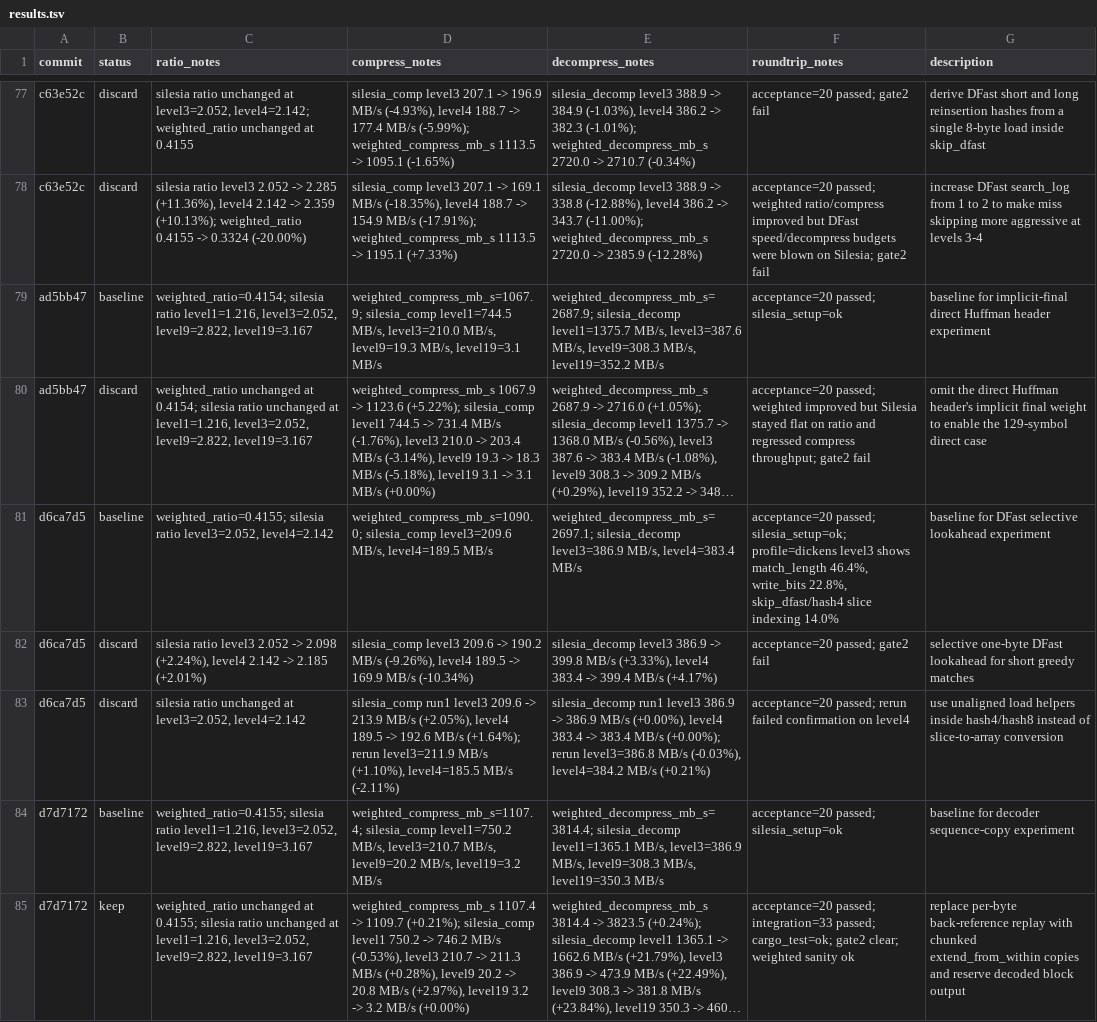
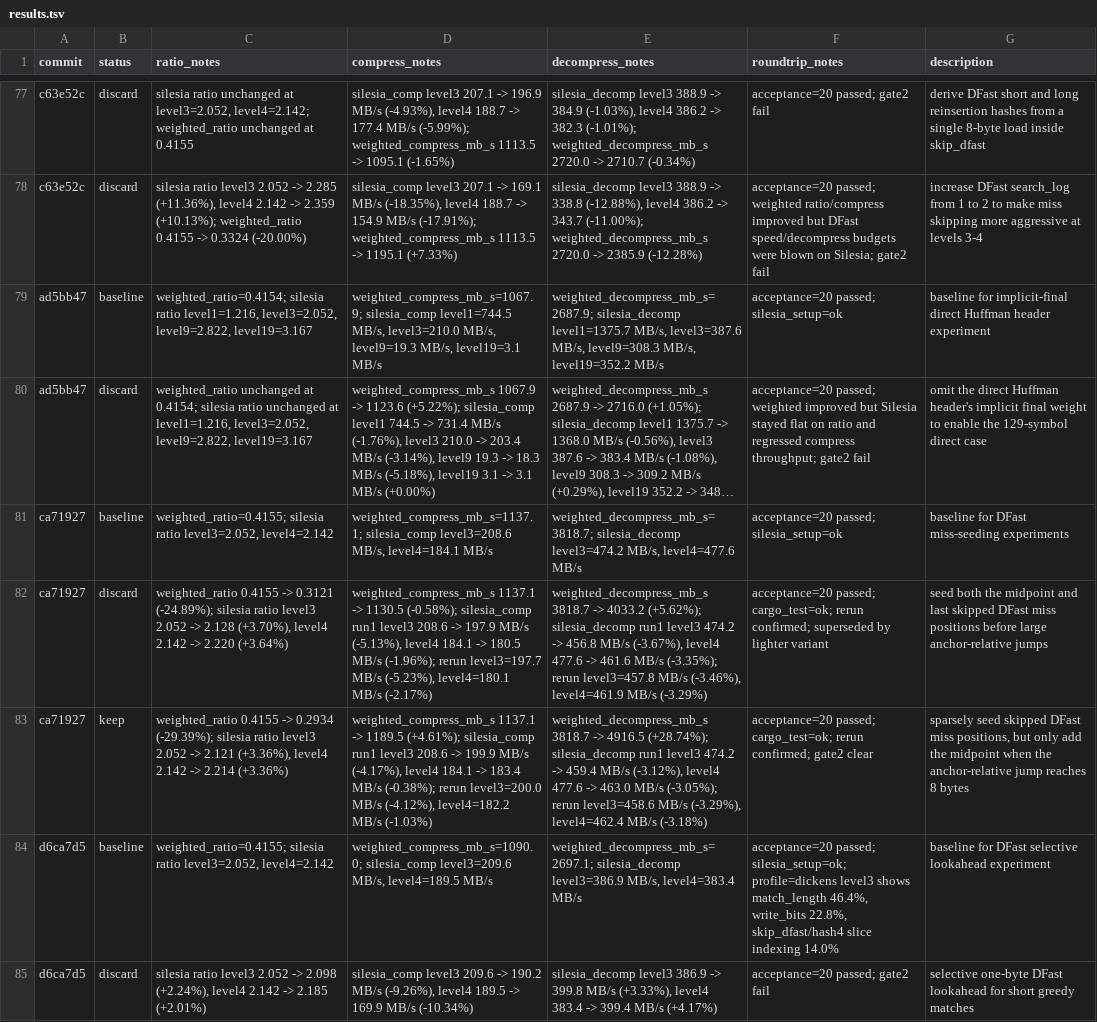
Before and after one commit to ehudt/compression, a TSV file: results.tsv, drawn as a sheet; only a part is shown, gaps mark what is left out; the shorter side is filled out with more unchanged rows; long unchanged cells end in …; the diff names each change by its address in the sheet, - before the commit and + after, or states it on an @@ line.

Commit message:
Update autoresearch results and ideas (2 experiments, 1 kept)

```diff
--- a/results.tsv
+++ b/results.tsv
+row 81: ca71927 | baseline | weighted_ratio=0.4155; silesia ratio level3=2.052, level4=2.142 | weighted_compress_mb_s=1137.1; silesia_comp level3=208.6 MB/s, level4=184.1 MB/s | weighted_decompress_mb_s=3818.7; silesia_decomp level3=474.2 MB/s, level4=477.6 MB/s | acceptance=20 passed; silesia_setup=ok | baseline for DFast miss-seeding experiments
+row 82: ca71927 | discard | weighted_ratio 0.4155 -> 0.3121 (-24.89%); silesia ratio level3 2.052 -> 2.128 (+3.70%), level4 2.142 -> 2.220 (+3.64%) | weighted_compress_mb_s 1137.1 -> 1130.5 (-0.58%); silesia_comp run1 level3 208.6 -> 197.9 MB/s (-5.13%), level4 184.1 -> 180.5 MB/s (-1.96%); rerun level3=197.7 MB/s (-5.23%), level4=180.1 MB/s (-2.17%) | weighted_decompress_mb_s 3818.7 -> 4033.2 (+5.62%); silesia_decomp run1 level3 474.2 -> 456.8 MB/s (-3.67%), level4 477.6 -> 461.6 MB/s (-3.35%); rerun level3=457.8 MB/s (-3.46%), level4=461.9 MB/s (-3.29%) | acceptance=20 passed; cargo_test=ok; rerun confirmed; superseded by lighter variant | seed both the midpoint and last skipped DFast miss positions before large anchor-relative jumps
+row 83: ca71927 | keep | weighted_ratio 0.4155 -> 0.2934 (-29.39%); silesia ratio level3 2.052 -> 2.121 (+3.36%), level4 2.142 -> 2.214 (+3.36%) | weighted_compress_mb_s 1137.1 -> 1189.5 (+4.61%); silesia_comp run1 level3 208.6 -> 199.9 MB/s (-4.17%), level4 184.1 -> 183.4 MB/s (-0.38%); rerun level3=200.0 MB/s (-4.12%), level4=182.2 MB/s (-1.03%) | weighted_decompress_mb_s 3818.7 -> 4916.5 (+28.74%); silesia_decomp run1 level3 474.2 -> 459.4 MB/s (-3.12%), level4 477.6 -> 463.0 MB/s (-3.05%); rerun level3=458.6 MB/s (-3.29%), level4=462.4 MB/s (-3.18%) | acceptance=20 passed; cargo_test=ok; rerun confirmed; gate2 clear | sparsely seed skipped DFast miss positions, but only add the midpoint when the anchor-relative jump reaches 8 bytes
```
Also changed, not shown: 2 other files.
